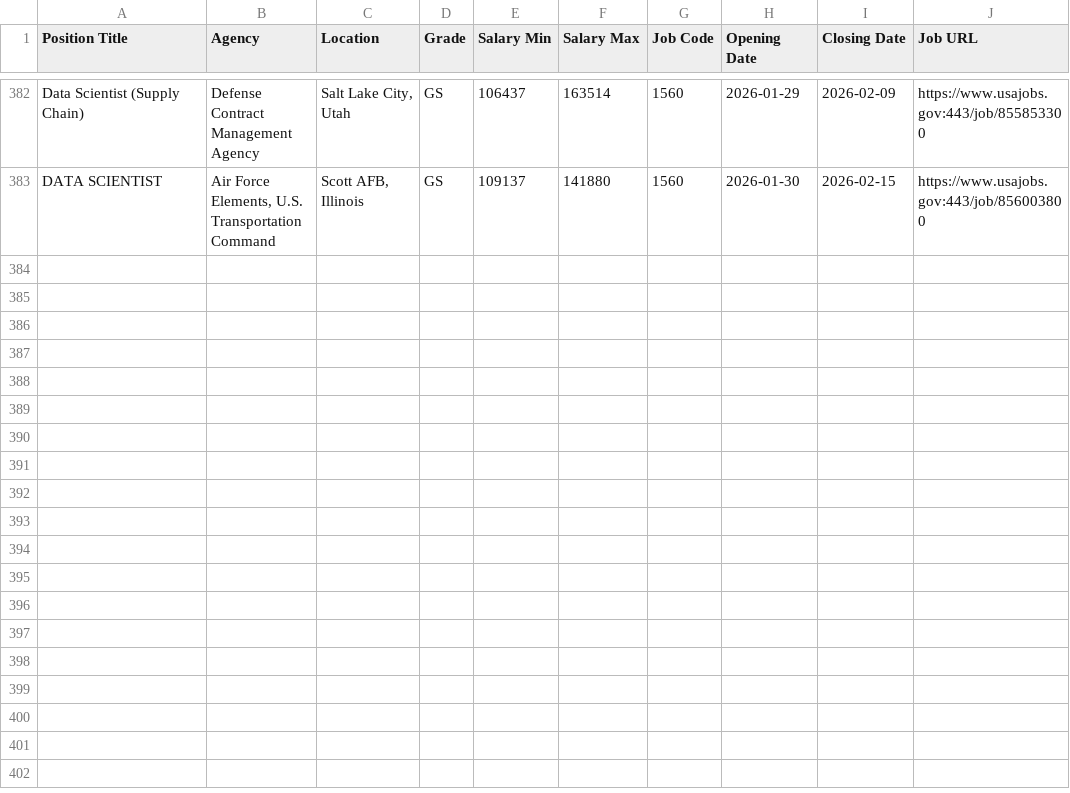
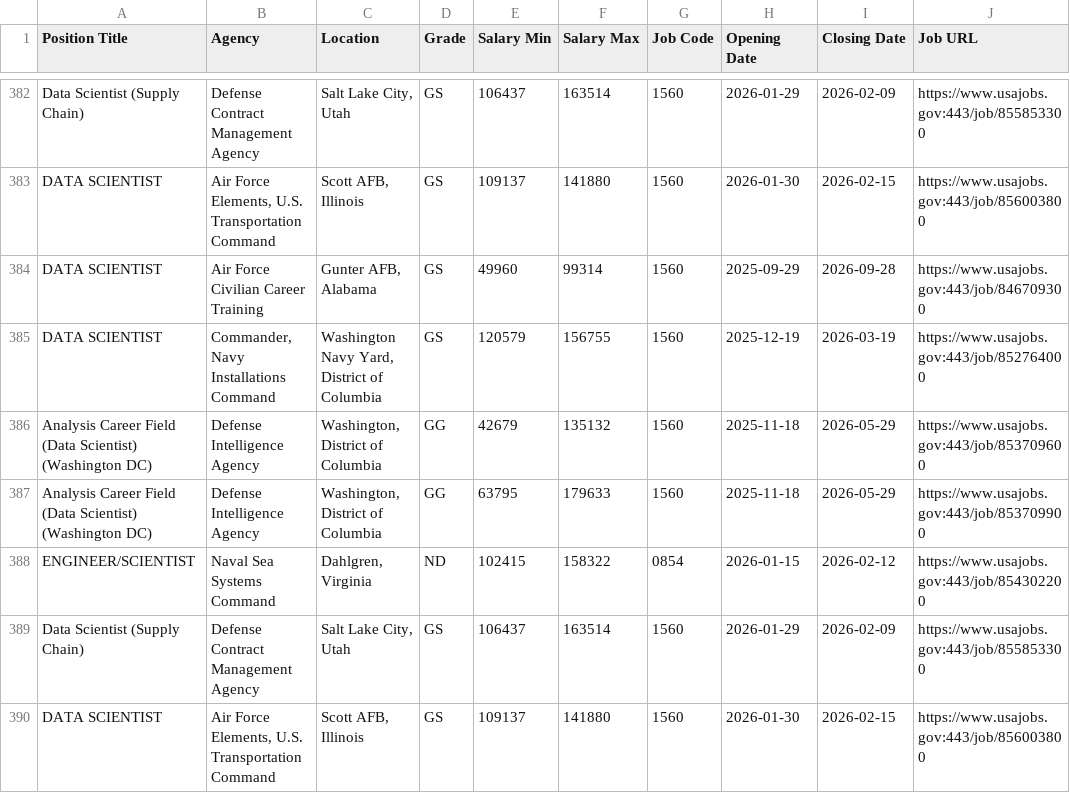
Before and after one commit to fartbagxp/fedjobs, a CSV file: data/raw/all_1560_jobs.csv, drawn as a sheet; only a part is shown, gaps mark what is left out; the diff names each change by its address in the sheet, - before the commit and + after, or states it on an @@ line.

```diff
--- a/data/raw/all_1560_jobs.csv
+++ b/data/raw/all_1560_jobs.csv
+row 384: DATA SCIENTIST | Air Force Civilian Career Training | Gunter AFB, Alabama | GS | 49960 | 99314 | 1560 | 2025-09-29 | 2026-09-28 | https://www.usajobs.gov:443/job/846709300
+row 385: DATA SCIENTIST | Commander, Navy Installations Command | Washington Navy Yard, District of Columbia | GS | 120579 | 156755 | 1560 | 2025-12-19 | 2026-03-19 | https://www.usajobs.gov:443/job/852764000
+row 386: Analysis Career Field (Data Scientist) (Washington DC) | Defense Intelligence Agency | Washington, District of Columbia | GG | 42679 | 135132 | 1560 | 2025-11-18 | 2026-05-29 | https://www.usajobs.gov:443/job/853709600
+row 387: Analysis Career Field (Data Scientist) (Washington DC) | Defense Intelligence Agency | Washington, District of Columbia | GG | 63795 | 179633 | 1560 | 2025-11-18 | 2026-05-29 | https://www.usajobs.gov:443/job/853709900
+row 388: ENGINEER/SCIENTIST | Naval Sea Systems Command | Dahlgren, Virginia | ND | 102415 | 158322 | 0854 | 2026-01-15 | 2026-02-12 | https://www.usajobs.gov:443/job/854302200
+row 389: Data Scientist (Supply Chain) | Defense Contract Management Agency | Salt Lake City, Utah | GS | 106437 | 163514 | 1560 | 2026-01-29 | 2026-02-09 | https://www.usajobs.gov:443/job/855853300
+row 390: DATA SCIENTIST | Air Force Elements, U.S. Transportation Command | Scott AFB, Illinois | GS | 109137 | 141880 | 1560 | 2026-01-30 | 2026-02-15 | https://www.usajobs.gov:443/job/856003800
```
Also changed, not shown: data/raw/all_0854_jobs.csv, data/raw/all_IRS_jobs.csv, 3 other files.
